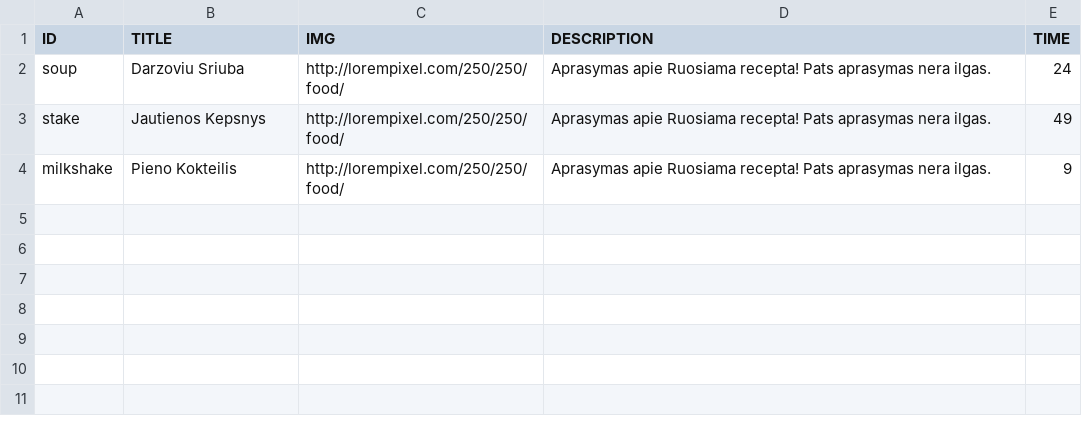
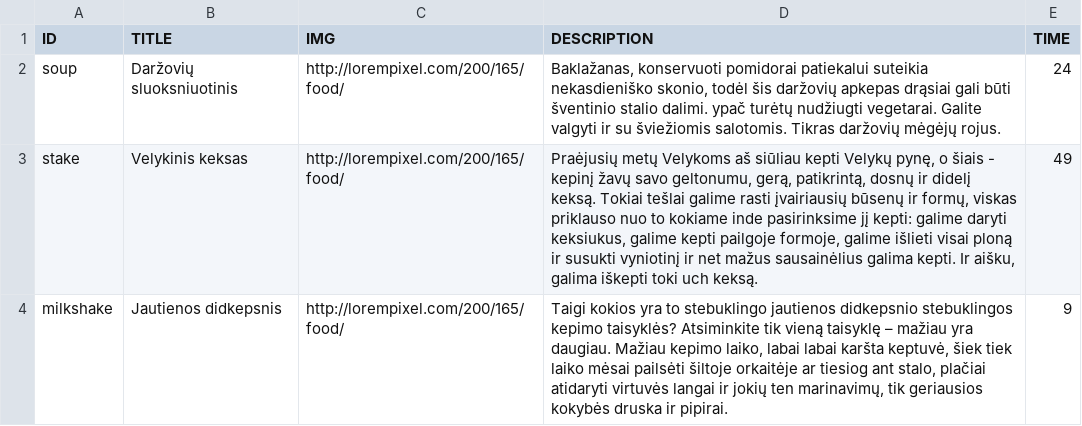
Before and after one commit to nfqakademija/cooktimesaver, a CSV file: src/Cts/RecipesBundle/DataFixtures/ORM/Data/recipe.csv, drawn as a sheet.

Commit message:
time inputs tweaks, fixtures update, recipe description.

```diff
--- a/src/Cts/RecipesBundle/DataFixtures/ORM/Data/recipe.csv
+++ b/src/Cts/RecipesBundle/DataFixtures/ORM/Data/recipe.csv
@@ -1,4 +1,4 @@
 ID;TITLE;IMG;DESCRIPTION;TIME
-"soup";"Darzoviu Sriuba";"http://lorempixel.com/250/250/food/";"Aprasymas apie Ruosiama recepta! Pats aprasymas nera ilgas.";24
-"stake";"Jautienos Kepsnys";"http://lorempixel.com/250/250/food/";"Aprasymas apie Ruosiama recepta! Pats aprasymas nera ilgas.";49
-"milkshake";"Pieno Kokteilis";"http://lorempixel.com/250/250/food/";"Aprasymas apie Ruosiama recepta! Pats aprasymas nera ilgas.";9
+"soup";"Daržovių sluoksniuotinis";"http://lorempixel.com/200/165/food/";"Baklažanas, konservuoti pomidorai patiekalui suteikia nekasdieniško skonio, todėl šis daržovių apkepas drąsiai gali būti šventinio stalio dalimi. ypač turėtų nudžiugti vegetarai. Galite valgyti ir su šviežiomis salotomis. Tikras daržovių mėgėjų rojus.";24
+"stake";"Velykinis keksas";"http://lorempixel.com/200/165/food/";"Praėjusių metų Velykoms aš siūliau kepti Velykų pynę, o šiais -  kepinį žavų savo geltonumu, gerą, patikrintą, dosnų ir didelį keksą. Tokiai tešlai galime rasti įvairiausių būsenų ir formų, viskas priklauso nuo to kokiame inde pasirinksime jį kepti: galime daryti keksiukus, galime kepti pailgoje formoje, galime išlieti visai ploną ir susukti vyniotinį ir net mažus sausainėlius galima kepti. Ir aišku, galima iškepti toki uch keksą.";49
+"milkshake";"Jautienos didkepsnis";"http://lorempixel.com/200/165/food/";"Taigi kokios yra to stebuklingo jautienos didkepsnio stebuklingos kepimo taisyklės? Atsiminkite tik vieną taisyklę – mažiau yra daugiau. Mažiau kepimo laiko, labai labai karšta keptuvė, šiek tiek laiko mėsai pailsėti šiltoje orkaitėje ar tiesiog ant stalo, plačiai atidaryti virtuvės langai ir jokių ten marinavimų, tik geriausios kokybės druska ir pipirai.";9
```
Also changed, not shown: 5 other files.
